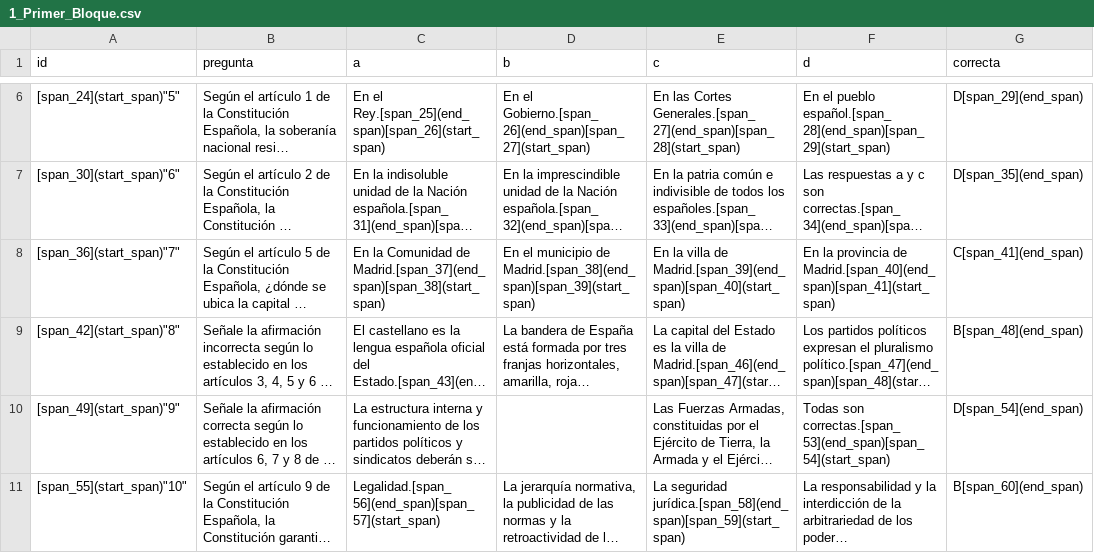
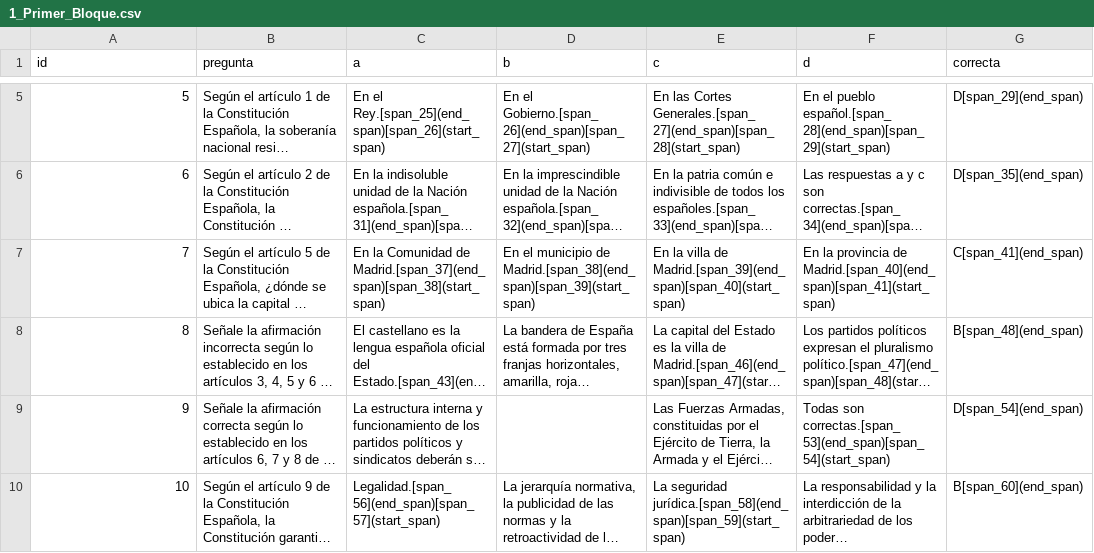
Before and after one commit to Larafuzas/Testaruda, a CSV file: Preguntas/Constitución/1_Primer_Bloque.csv, drawn as a sheet; only a part is shown, gaps mark what is left out; long unchanged cells end in …; addresses are those after the commit; the diff covers the shown part only; the diff names each change by its address in the sheet, - before the commit and + after, or states it on an @@ line.

Commit message:
Update questions in 1_Primer_Bloque.csv

```diff
--- a/Preguntas/Constitución/1_Primer_Bloque.csv
+++ b/Preguntas/Constitución/1_Primer_Bloque.csv
-A5 (id): [span_24](start_span)"5"
+A5 (id): 5
-A6 (id): [span_30](start_span)"6"
+A6 (id): 6
-A7 (id): [span_36](start_span)"7"
+A7 (id): 7
-A8 (id): [span_42](start_span)"8"
+A8 (id): 8
-A9 (id): [span_49](start_span)"9"
+A9 (id): 9
-A10 (id): [span_55](start_span)"10"
+A10 (id): 10
```
Also changed, not shown: 1 added row, 2 removed rows and 2 edited cells elsewhere in this file.
